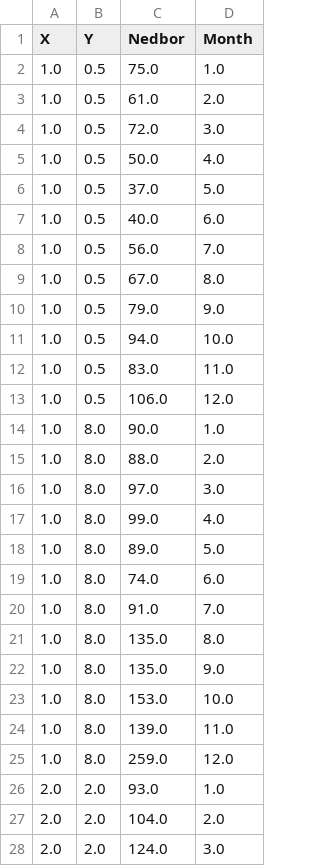
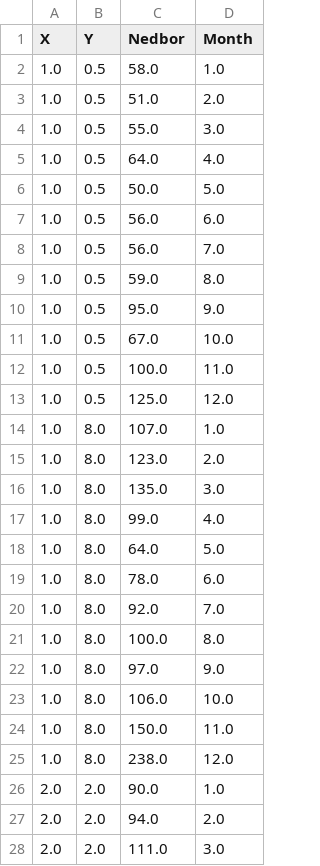
Before and after one commit to Eiirik/PY_Weather_ML, a CSV file: Python_semesteroppgave/NedborX.csv, drawn as a sheet; only a part is shown; the diff covers the shown part only.

Commit message:
oppdatert csv

```diff
--- a/Python_semesteroppgave/NedborX.csv
+++ b/Python_semesteroppgave/NedborX.csv
@@ -1,28 +1,28 @@
 X,Y,Nedbor,Month
-1.0,0.5,75.0,1.0
-1.0,0.5,61.0,2.0
-1.0,0.5,72.0,3.0
-1.0,0.5,50.0,4.0
-1.0,0.5,37.0,5.0
-1.0,0.5,40.0,6.0
+1.0,0.5,58.0,1.0
+1.0,0.5,51.0,2.0
+1.0,0.5,55.0,3.0
+1.0,0.5,64.0,4.0
+1.0,0.5,50.0,5.0
+1.0,0.5,56.0,6.0
 1.0,0.5,56.0,7.0
-1.0,0.5,67.0,8.0
-1.0,0.5,79.0,9.0
-1.0,0.5,94.0,10.0
-1.0,0.5,83.0,11.0
-1.0,0.5,106.0,12.0
-1.0,8.0,90.0,1.0
-1.0,8.0,88.0,2.0
-1.0,8.0,97.0,3.0
+1.0,0.5,59.0,8.0
+1.0,0.5,95.0,9.0
+1.0,0.5,67.0,10.0
+1.0,0.5,100.0,11.0
+1.0,0.5,125.0,12.0
+1.0,8.0,107.0,1.0
+1.0,8.0,123.0,2.0
+1.0,8.0,135.0,3.0
 1.0,8.0,99.0,4.0
-1.0,8.0,89.0,5.0
-1.0,8.0,74.0,6.0
-1.0,8.0,91.0,7.0
-1.0,8.0,135.0,8.0
-1.0,8.0,135.0,9.0
-1.0,8.0,153.0,10.0
-1.0,8.0,139.0,11.0
-1.0,8.0,259.0,12.0
-2.0,2.0,93.0,1.0
-2.0,2.0,104.0,2.0
-2.0,2.0,124.0,3.0
+1.0,8.0,64.0,5.0
+1.0,8.0,78.0,6.0
+1.0,8.0,92.0,7.0
+1.0,8.0,100.0,8.0
+1.0,8.0,97.0,9.0
+1.0,8.0,106.0,10.0
+1.0,8.0,150.0,11.0
+1.0,8.0,238.0,12.0
+2.0,2.0,90.0,1.0
+2.0,2.0,94.0,2.0
+2.0,2.0,111.0,3.0
```
Also changed, not shown: 162 edited cells elsewhere in this file.
